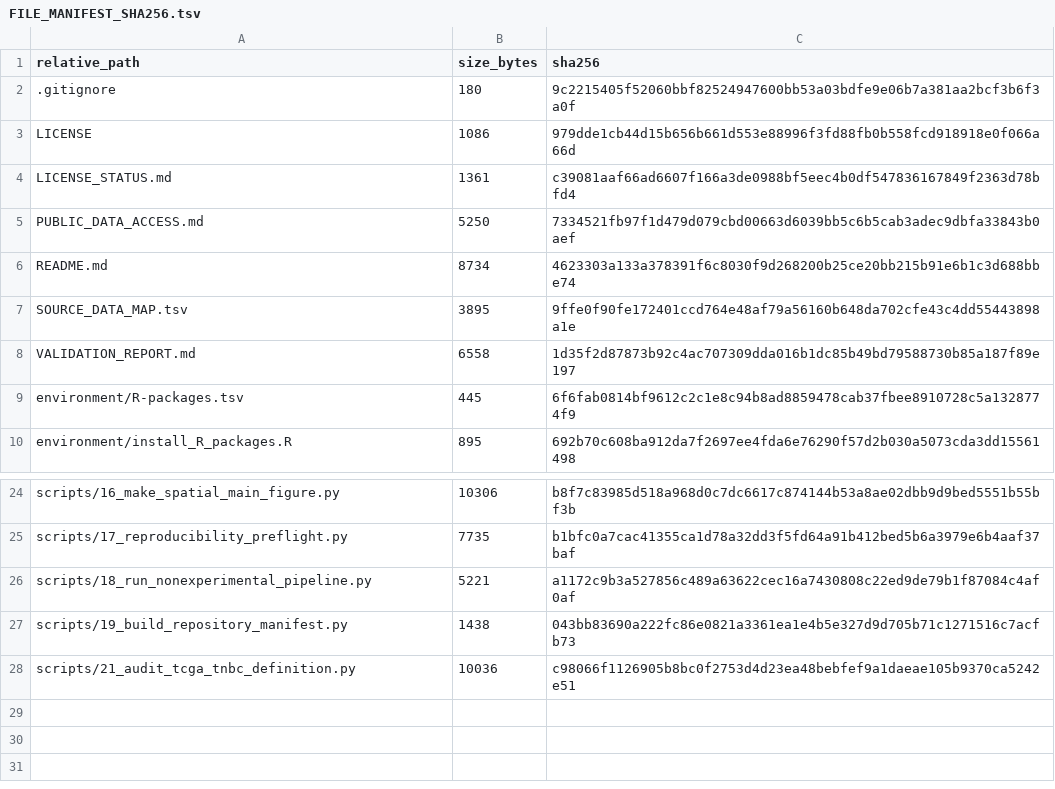
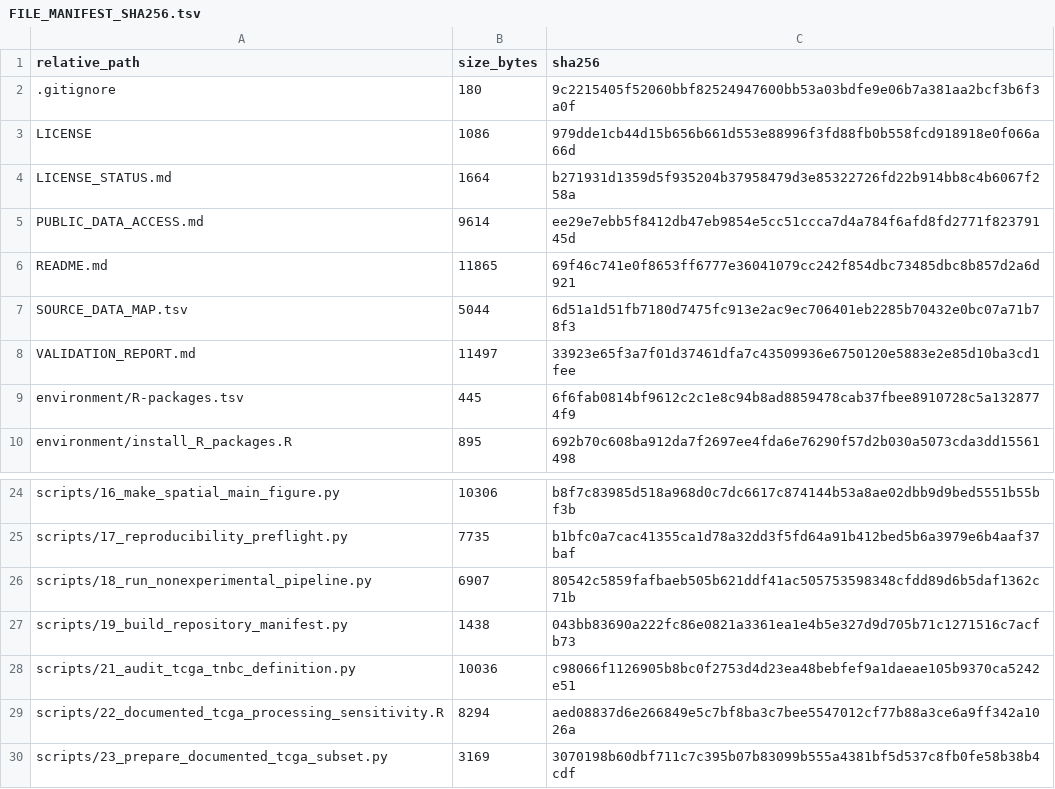
Before and after one commit to beign888/ifi44l-tnbc-transcriptomics-code, a TSV file: FILE_MANIFEST_SHA256.tsv, drawn as a sheet; only a part is shown, gaps mark what is left out.

```diff
--- a/FILE_MANIFEST_SHA256.tsv
+++ b/FILE_MANIFEST_SHA256.tsv
@@ -3,7 +3,7 @@ relative_path	size_bytes	sha256
 LICENSE	1086	979dde1cb44d15b656b661d553e88996f3fd88fb0b558fcd918918e0f066a66d
-LICENSE_STATUS.md	1361	c39081aaf66ad6607f166a3de0988bf5eec4b0df547836167849f2363d78bfd4
-PUBLIC_DATA_ACCESS.md	5250	7334521fb97f1d479d079cbd00663d6039bb5c6b5cab3adec9dbfa33843b0aef
-README.md	8734	4623303a133a378391f6c8030f9d268200b25ce20bb215b91e6b1c3d688bbe74
-SOURCE_DATA_MAP.tsv	3895	9ffe0f90fe172401ccd764e48af79a56160b648da702cfe43c4dd55443898a1e
-VALIDATION_REPORT.md	6558	1d35f2d87873b92c4ac707309dda016b1dc85b49bd79588730b85a187f89e197
+LICENSE_STATUS.md	1664	b271931d1359d5f935204b37958479d3e85322726fd22b914bb8c4b6067f258a
+PUBLIC_DATA_ACCESS.md	9614	ee29e7ebb5f8412db47eb9854e5cc51ccca7d4a784f6afd8fd2771f82379145d
+README.md	11865	69f46c741e0f8653ff6777e36041079cc242f854dbc73485dbc8b857d2a6d921
+SOURCE_DATA_MAP.tsv	5044	6d51a1d51fb7180d7475fc913e2ac9ec706401eb2285b70432e0bc07a71b78f3
+VALIDATION_REPORT.md	11497	33923e65f3a7f01d37461dfa7c43509936e6750120e5883e2e85d10ba3cd1fee
 environment/R-packages.tsv	445	6f6fab0814bf9612c2c1e8c94b8ad8859478cab37fbee8910728c5a1328774f9
@@ -25,4 +25,6 @@ scripts/16_make_spatial_main_figure.py	10306	b8f7c83985d518a968d0c7dc6617c874144
 scripts/17_reproducibility_preflight.py	7735	b1bfc0a7cac41355ca1d78a32dd3f5fd64a91b412bed5b6a3979e6b4aaf37baf
-scripts/18_run_nonexperimental_pipeline.py	5221	a1172c9b3a527856c489a63622cec16a7430808c22ed9de79b1f87084c4af0af
+scripts/18_run_nonexperimental_pipeline.py	6907	80542c5859fafbaeb505b621ddf41ac505753598348cfdd89d6b5daf1362c71b
 scripts/19_build_repository_manifest.py	1438	043bb83690a222fc86e0821a3361ea1e4b5e327d9d705b71c1271516c7acfb73
 scripts/21_audit_tcga_tnbc_definition.py	10036	c98066f1126905b8bc0f2753d4d23ea48bebfef9a1daeae105b9370ca5242e51
+scripts/22_documented_tcga_processing_sensitivity.R	8294	aed08837d6e266849e5c7bf8ba3c7bee5547012cf77b88a3ce6a9ff342a1026a
+scripts/23_prepare_documented_tcga_subset.py	3169	3070198b60dbf711c7c395b07b83099b555a4381bf5d537c8fb0fe58b38b4cdf
```
Also changed, not shown: SOURCE_DATA_MAP.tsv, 7 other files.
